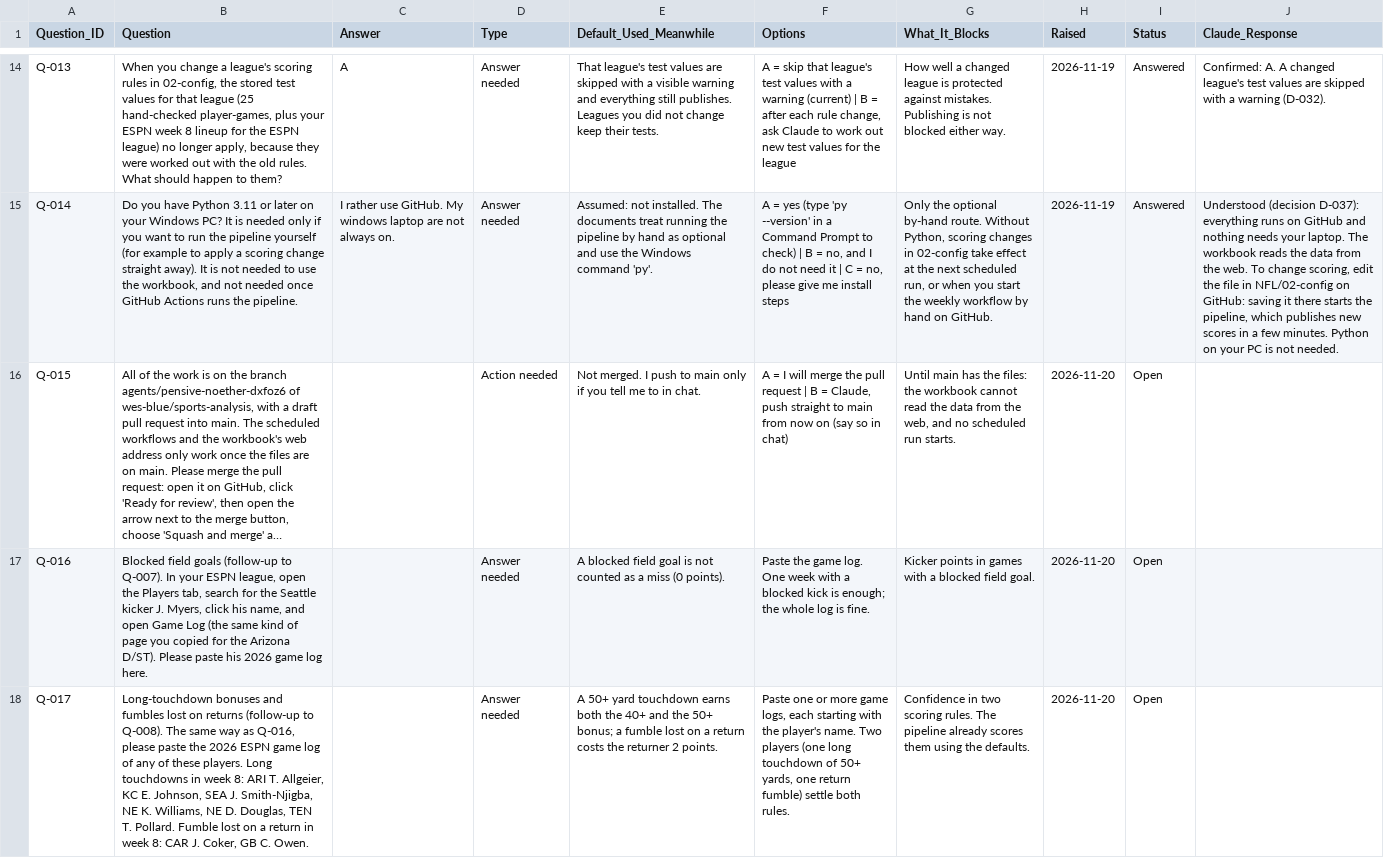
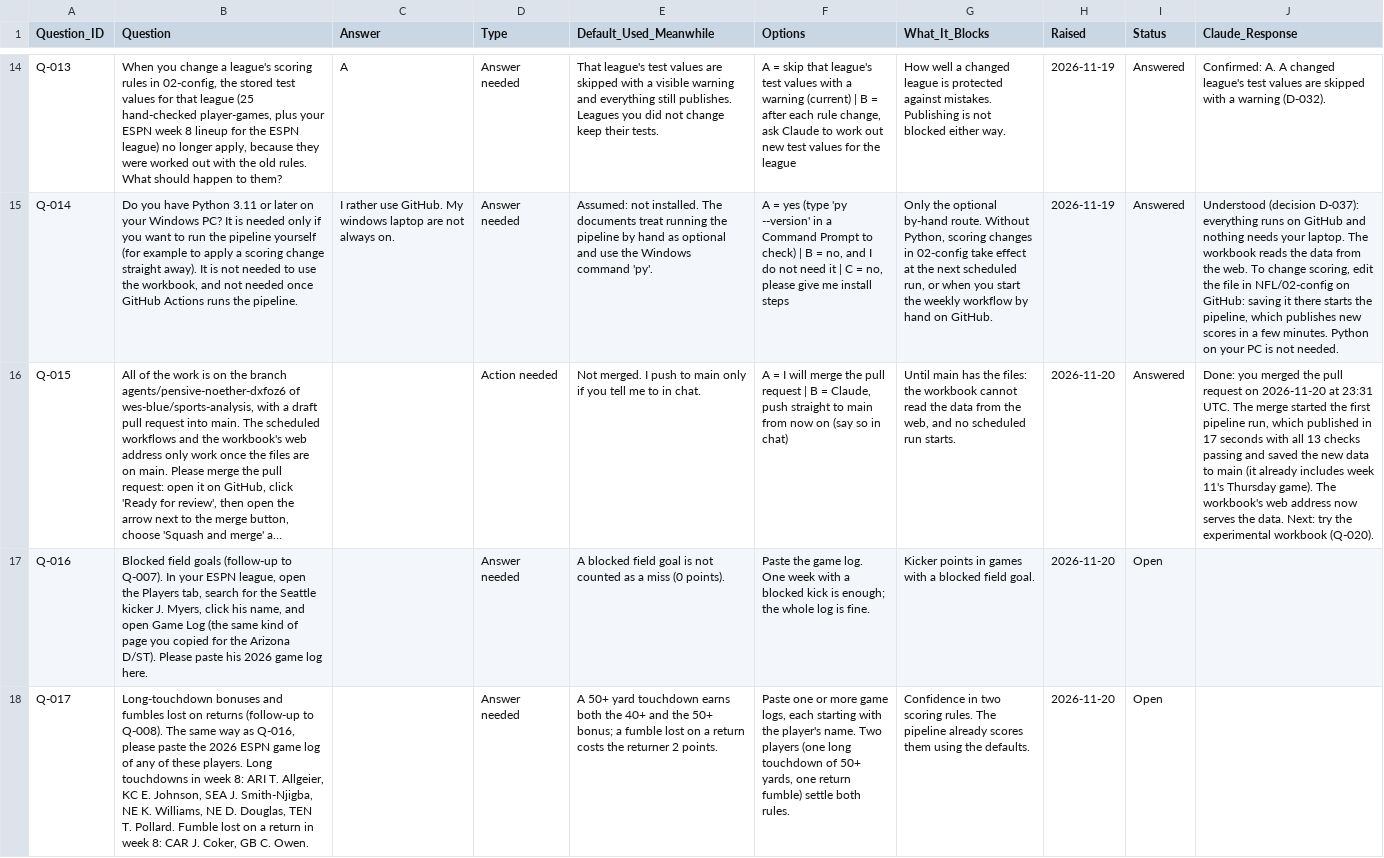
Before and after one commit to wes-blue/sports-analysis, a CSV file: BLOCKERS.csv, drawn as a sheet; only a part is shown, gaps mark what is left out; long unchanged cells end in …; the diff names each change by its address in the sheet, - before the commit and + after, or states it on an @@ line.

```diff
--- a/BLOCKERS.csv
+++ b/BLOCKERS.csv
-I16 (Status): Open
+I16 (Status): Answered
-J16 (Claude_Response): (empty)
+J16 (Claude_Response): Done: you merged the pull request on 2026-11-20 at 23:31 UTC. The merge started the first pipeline run, which published in 17 seconds with all 13 checks passing and saved the new data to main (it already includes week 11's Thursday game). The workbook's web address now serves the data. Next: try the experimental workbook (Q-020).
```
Also changed, not shown: 1 other file.
